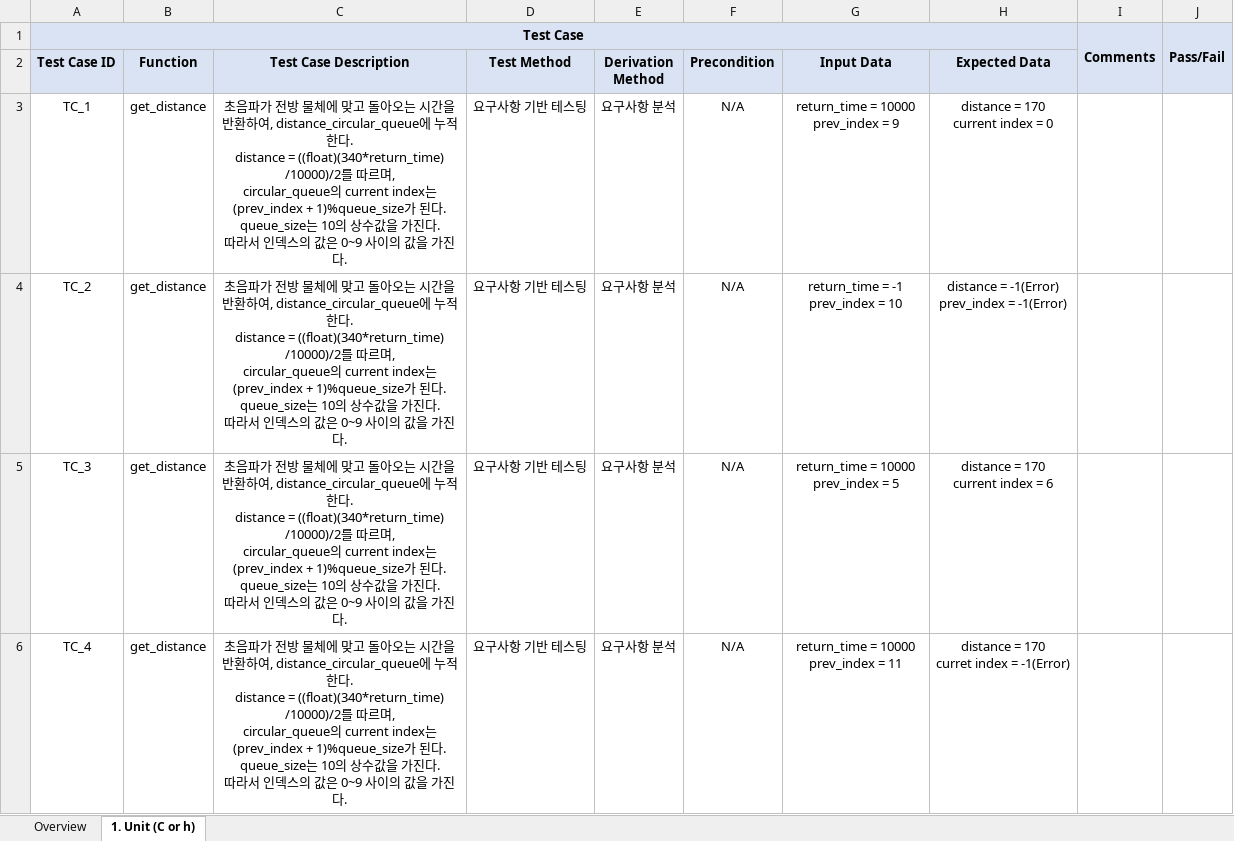
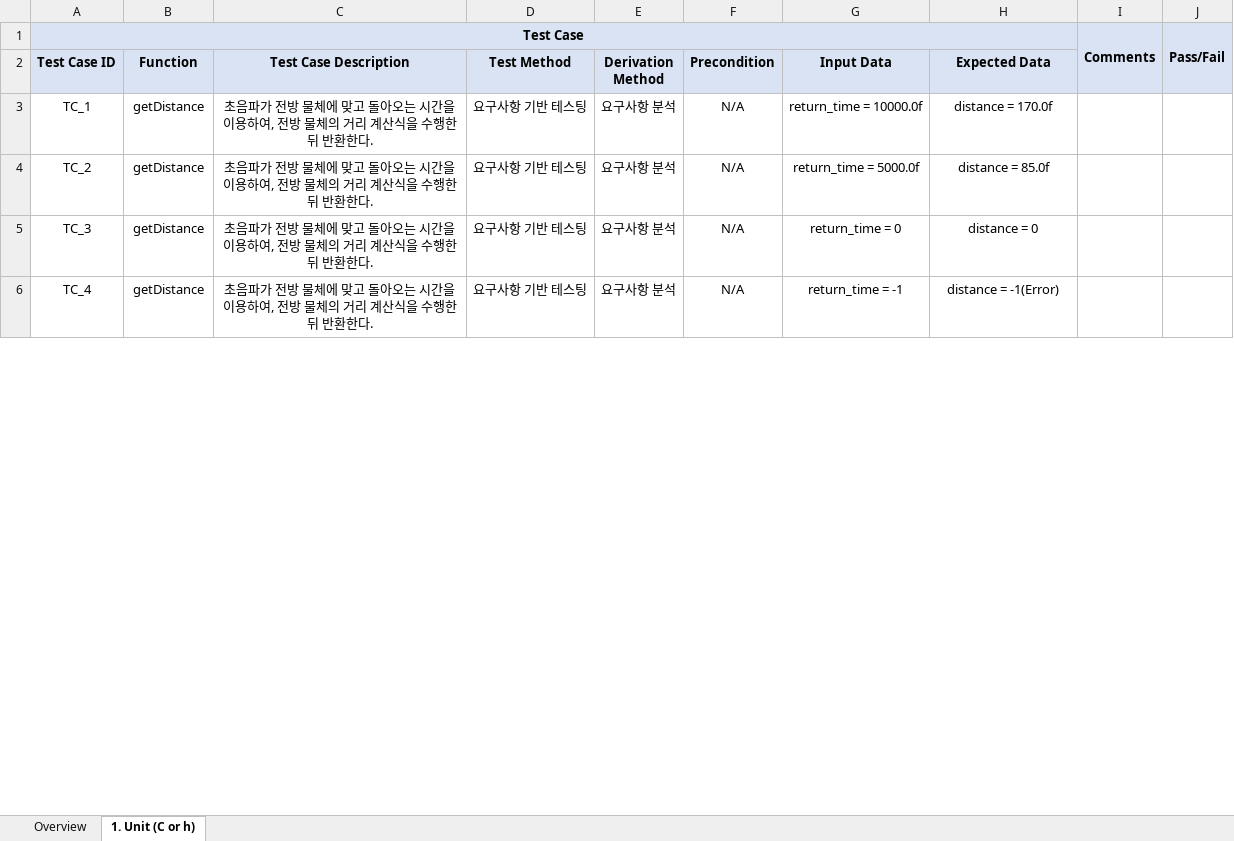
Before and after one commit to sortinghyeok/SW_Test_Autonomous_Object_Tracking_Robot, an Excel workbook: ARS_SoftwareUnitTestSpecification.xlsx, sheet 1. Unit (C or h), drawn as a sheet; only a part is shown; values as stored, in another font and other column widths than the file's, no borders; ↵ is a line break in a cell; the diff covers the shown part only; the diff names each change by its address in the sheet, - before the commit and + after, or states it on an @@ line.

Commit message:
Test 항목 업데이트 진행 중
Test 항목 업데이트 진행 중

```diff
--- a/ARS_SoftwareUnitTestSpecification.xlsx (sheet 1. Unit (C or h))
+++ b/ARS_SoftwareUnitTestSpecification.xlsx (sheet 1. Unit (C or h))
-B3:B6 (Function): get_distance
+B3:B6 (Function): getDistance
-C3:C6 (Test Case Description): …시간을 반환하여, distance_circular_queue에 누적한다. ↵ distance = ((float)(340*return_time) /10000)/2를 따르며, ↵ circular_queue의 current index는 (prev_index + 1)%queue_size가 된다. ↵ queue_size는 10의 상수값을 가진다. ↵ 따라서 인덱스의 값은 0~9 사이의 값을 가진다.
+C3:C6 (Test Case Description): …시간을 이용하여, 전방 물체의 거리 계산식을 수행한 뒤 반환한다.
-G3 (Input Data): return_time = 10000 ↵ prev_index = 9
+G3 (Input Data): return_time = 10000.0f
-H3 (Expected Data): distance = 170 ↵ current index = 0
+H3 (Expected Data): distance = 170.0f
-G4 (Input Data): return_time = -1 ↵ prev_index = 10
+G4 (Input Data): return_time = 5000.0f
-H4 (Expected Data): distance = -1(Error) ↵ prev_index = -1(Error)
+H4 (Expected Data): distance = 85.0f
-G5 (Input Data): return_time = 10000 ↵ prev_index = 5
+G5 (Input Data): return_time = 0
-H5 (Expected Data): distance = 170 ↵ current index = 6
+H5 (Expected Data): distance = 0
-G6 (Input Data): return_time = 10000 ↵ prev_index = 11
+G6 (Input Data): return_time = -1
-H6 (Expected Data): distance = 170 ↵ curret index = -1(Error)
+H6 (Expected Data): distance = -1(Error)
```
Also changed, not shown: 1 added row, 14 removed rows and 429 edited cells elsewhere in this sheet.
